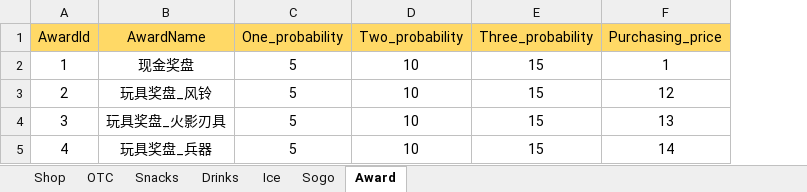
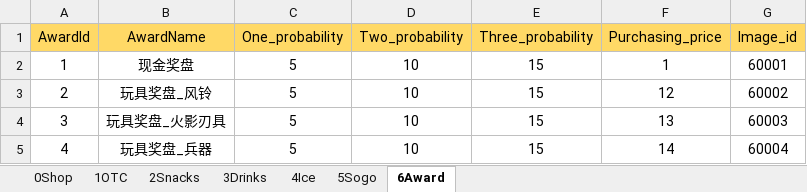
Before and after one commit to MiYanLiang/My_Shop, an Excel workbook: Conversion/AutoChangeJson/datasrc/MyShop.xlsx, sheet 6Award, drawn as a sheet; values as stored, in another font and other column widths than the file's, no borders; the diff names each change by its address in the sheet, - before the commit and + after, or states it on an @@ line.

```diff
--- a/Conversion/AutoChangeJson/datasrc/MyShop.xlsx (sheet 6Award)
+++ b/Conversion/AutoChangeJson/datasrc/MyShop.xlsx (sheet 6Award)
-sheet tab: Shop
+sheet tab: 0Shop
-sheet tab: OTC
+sheet tab: 1OTC
-sheet tab: Snacks
+sheet tab: 2Snacks
-sheet tab: Drinks
+sheet tab: 3Drinks
-sheet tab: Ice
+sheet tab: 4Ice
-sheet tab: Sogo
+sheet tab: 5Sogo
-sheet tab: Award
+sheet tab: 6Award
+column G (Image_id), rows 2-5: 60001 | 60002 | 60003 | 60004
```
Also changed, not shown: sheet 5Sogo, sheet 3Drinks, sheet 4Ice, sheet 2Snacks, 策划文档/MyShop.xlsx.
